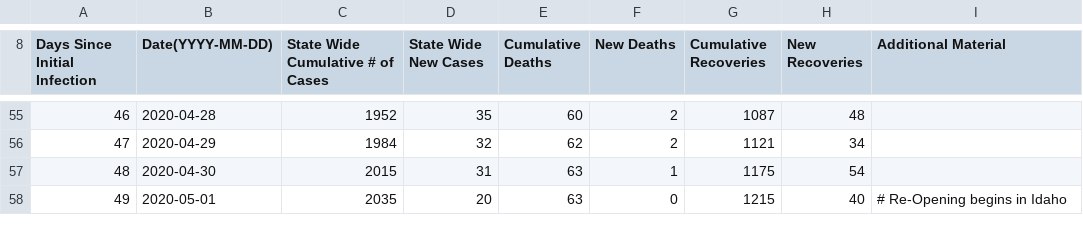
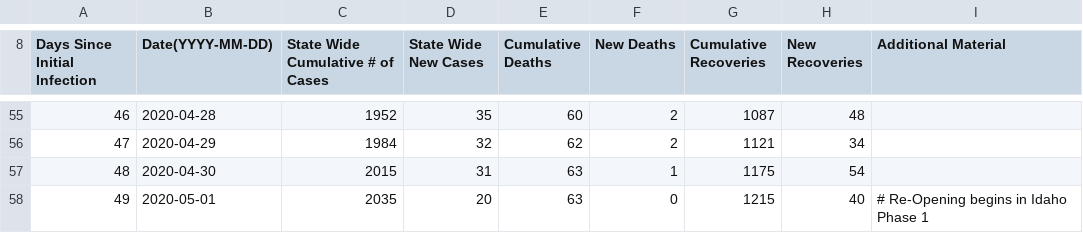
Before and after one commit to Crandall-Chanda/p2-kinetics, a CSV file: Data/idaho_infections.csv, drawn as a sheet; only a part is shown, gaps mark what is left out.

Commit message:
edited note on 5-01

```diff
--- a/Data/idaho_infections.csv
+++ b/Data/idaho_infections.csv
@@ -57,2 +57,2 @@ Days Since Initial Infection, Date(YYYY-MM-DD), State Wide Cumulative # of Cases
 48,2020-04-30,2015,31,63,1,1175,54,
-49,2020-05-01,2035,20,63,0,1215,40, # Re-Opening begins in Idaho
+49,2020-05-01,2035,20,63,0,1215,40, # Re-Opening begins in Idaho Phase 1
```
